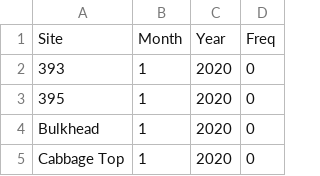
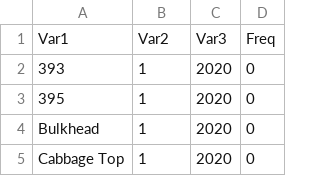
Before and after one commit to billpine/AB_DEP, a CSV file: mattcheck.csv, drawn as a sheet; only a part is shown; removed rows and columns are numbered as before the commit, all else as after; the diff names each change by its address in the sheet, - before the commit and + after, or states it on an @@ line.

Commit message:
just a simple output to review with matt davis fwc

```diff
--- a/mattcheck.csv
+++ b/mattcheck.csv
-row 1: Site | Month | Year | Freq
+row 1: Var1 | Var2 | Var3 | Freq
```
